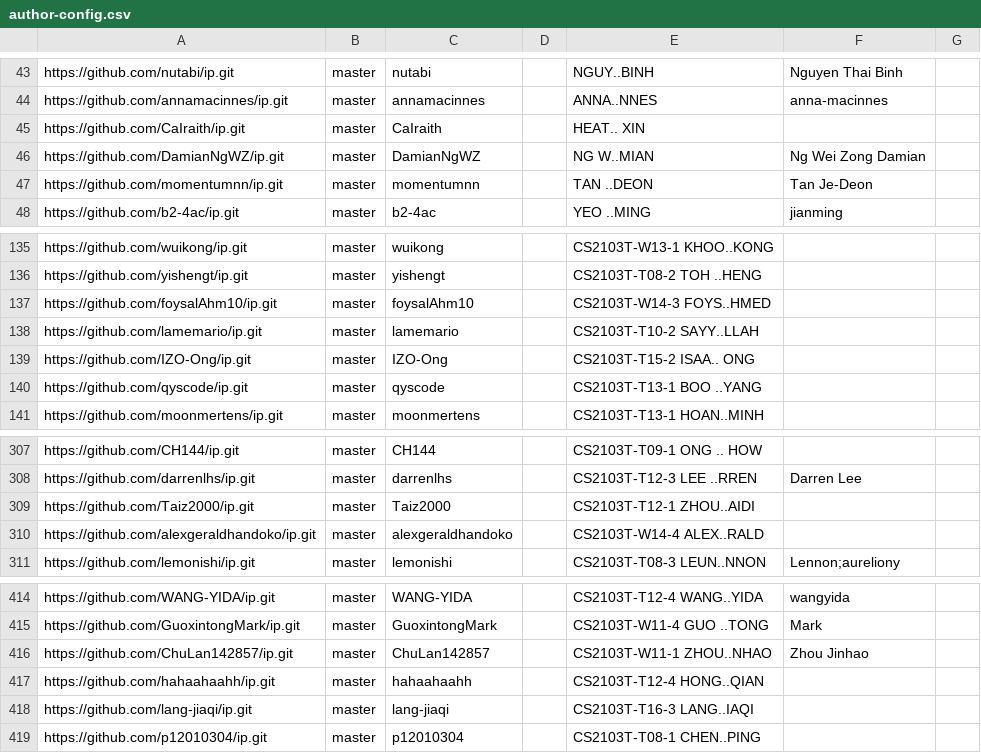
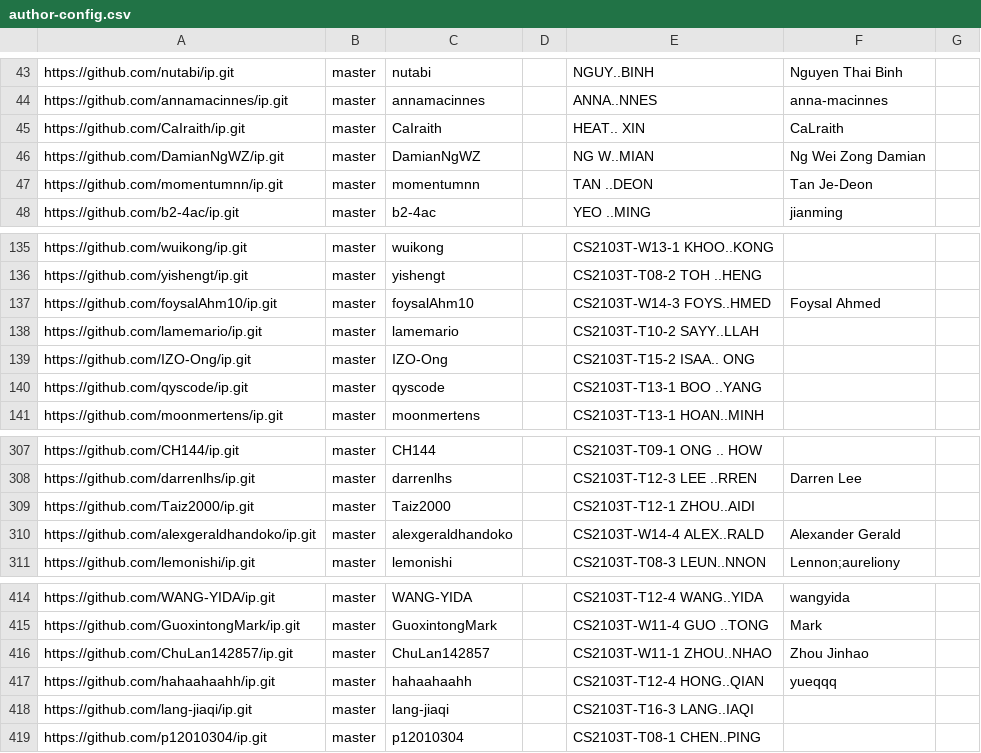
Before and after one commit to NUS-CS2103-AY2526-S2/ip-dashboard, a CSV file: config/author-config.csv, drawn as a sheet; only a part is shown, gaps mark what is left out.

Commit message:
Update configs

```diff
--- a/config/author-config.csv
+++ b/config/author-config.csv
@@ -44,3 +44,3 @@ https://github.com/nutabi/ip.git,master,nutabi,,NGUY..BINH,Nguyen Thai Binh,
 https://github.com/annamacinnes/ip.git,master,annamacinnes,,ANNA..NNES,anna-macinnes,
-https://github.com/CaIraith/ip.git,master,CaIraith,,HEAT.. XIN,,
+https://github.com/CaIraith/ip.git,master,CaIraith,,HEAT.. XIN,CaLraith,
 https://github.com/DamianNgWZ/ip.git,master,DamianNgWZ,,NG W..MIAN,Ng Wei Zong Damian,
@@ -136,3 +136,3 @@ https://github.com/wuikong/ip.git,master,wuikong,,CS2103T-W13-1 KHOO..KONG,,
 https://github.com/yishengt/ip.git,master,yishengt,,CS2103T-T08-2 TOH ..HENG,,
-https://github.com/foysalAhm10/ip.git,master,foysalAhm10,,CS2103T-W14-3 FOYS..HMED,,
+https://github.com/foysalAhm10/ip.git,master,foysalAhm10,,CS2103T-W14-3 FOYS..HMED,Foysal Ahmed,
 https://github.com/lamemario/ip.git,master,lamemario,,CS2103T-T10-2 SAYY..LLAH,,
@@ -309,3 +309,3 @@ https://github.com/darrenlhs/ip.git,master,darrenlhs,,CS2103T-T12-3 LEE ..RREN,D
 https://github.com/Taiz2000/ip.git,master,Taiz2000,,CS2103T-T12-1 ZHOU..AIDI,,
-https://github.com/alexgeraldhandoko/ip.git,master,alexgeraldhandoko,,CS2103T-W14-4 ALEX..RALD,,
+https://github.com/alexgeraldhandoko/ip.git,master,alexgeraldhandoko,,CS2103T-W14-4 ALEX..RALD,Alexander Gerald,
 https://github.com/lemonishi/ip.git,master,lemonishi,,CS2103T-T08-3 LEUN..NNON,Lennon;aureliony,
@@ -416,3 +416,3 @@ https://github.com/GuoxintongMark/ip.git,master,GuoxintongMark,,CS2103T-W11-4 GU
 https://github.com/ChuLan142857/ip.git,master,ChuLan142857,,CS2103T-W11-1 ZHOU..NHAO,Zhou Jinhao,
-https://github.com/hahaahaahh/ip.git,master,hahaahaahh,,CS2103T-T12-4 HONG..QIAN,,
+https://github.com/hahaahaahh/ip.git,master,hahaahaahh,,CS2103T-T12-4 HONG..QIAN,yueqqq,
 https://github.com/lang-jiaqi/ip.git,master,lang-jiaqi,,CS2103T-T16-3 LANG..IAQI,,
```
